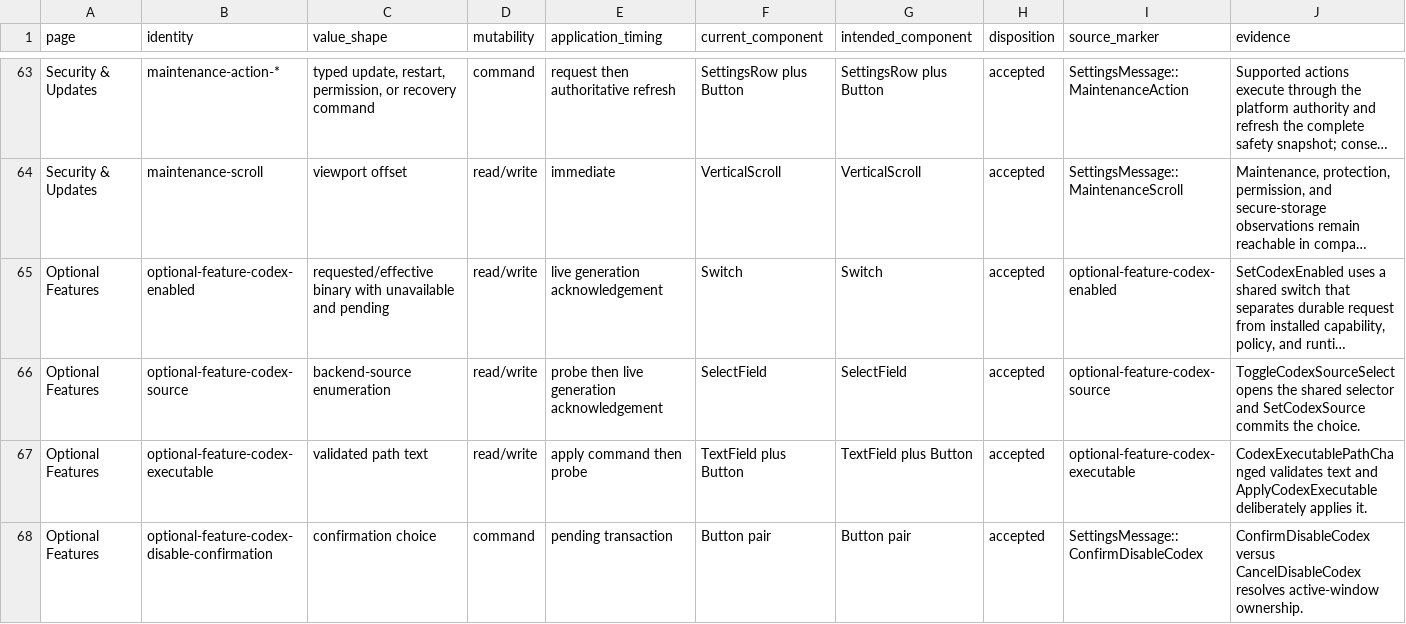
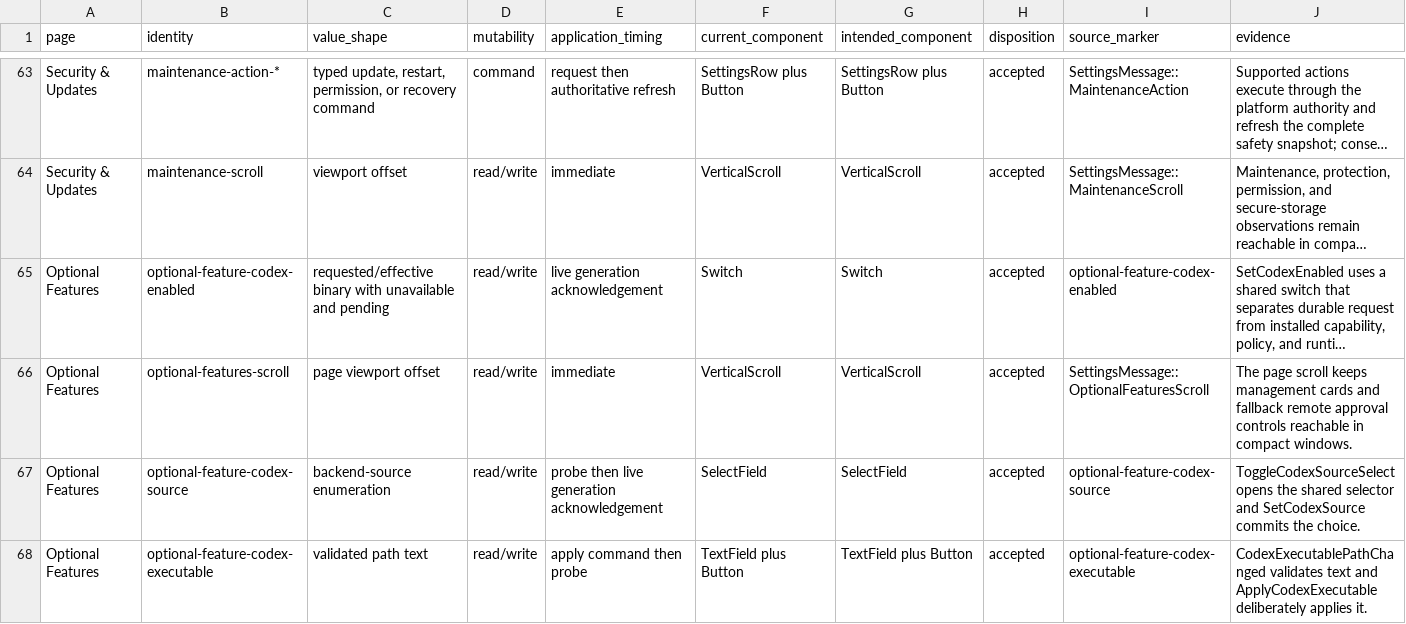
Before and after one commit to shortontech/nickel, a TSV file: docs/settings-control-dispositions.tsv, drawn as a sheet; only a part is shown, gaps mark what is left out; the shorter side is filled out with more unchanged rows; long unchanged cells end in …; the diff names each change by its address in the sheet, - before the commit and + after, or states it on an @@ line.

Commit message:
Fix Windows trusted control acceptance

```diff
--- a/docs/settings-control-dispositions.tsv
+++ b/docs/settings-control-dispositions.tsv
+row 66: Optional Features | optional-features-scroll | page viewport offset | read/write | immediate | VerticalScroll | VerticalScroll | accepted | SettingsMessage::OptionalFeaturesScroll | The page scroll keeps management cards and fallback remote approval controls reachable in compact windows.
```
Also changed, not shown: 11 other files.
